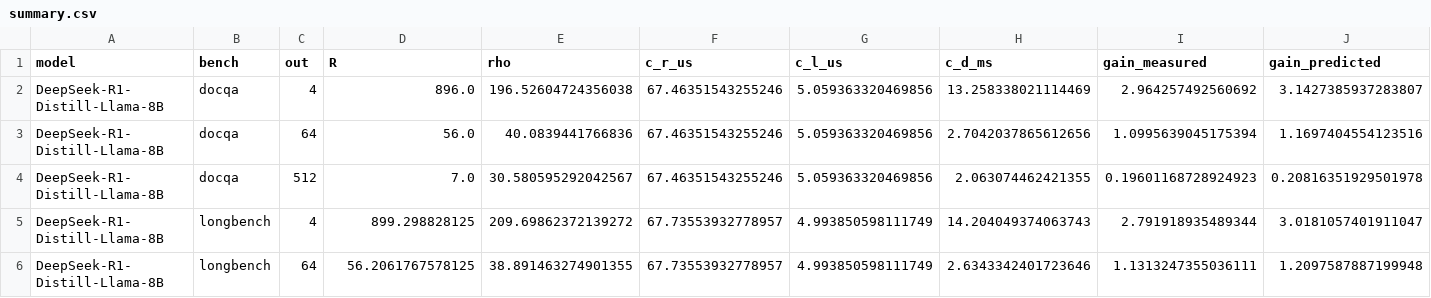
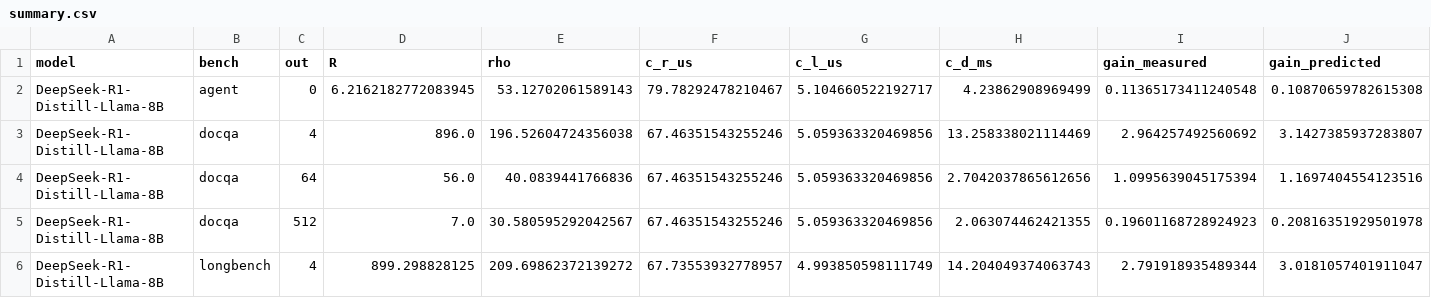
Before and after one commit to Romyull-Islam/CXL-Research, a CSV file: 1-tts-cxl-tiering/results/reuse_a100/summary.csv, drawn as a sheet; only a part is shown; the shorter side is filled out with more unchanged rows; rows hold the shown columns only; the diff names each change by its address in the sheet, - before the commit and + after, or states it on an @@ line.

Commit message:
P1: agent sessions and MoE check; P3: hardware calibration and synthesized table logic; novelty updates for all three

```diff
--- a/1-tts-cxl-tiering/results/reuse_a100/summary.csv
+++ b/1-tts-cxl-tiering/results/reuse_a100/summary.csv
+row 2: DeepSeek-R1-Distill-Llama-8B | agent | 0 | 6.2162182772083945 | 53.12702061589143 | 79.78292478210467 | 5.104660522192717 | 4.23862908969499 | 0.11365173411240548 | 0.10870659782615308
```
Also changed, not shown: 47 other files.
